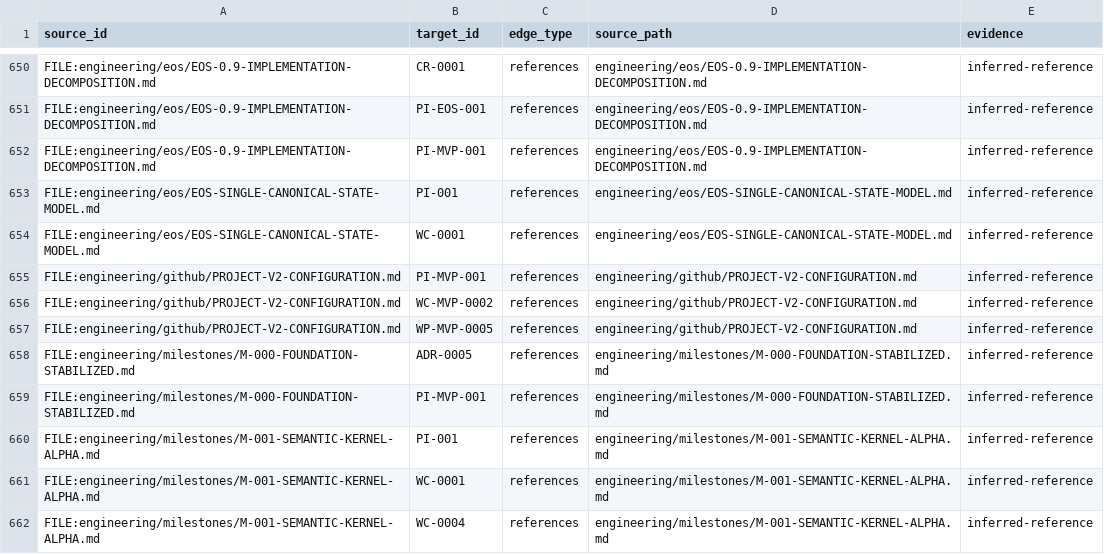
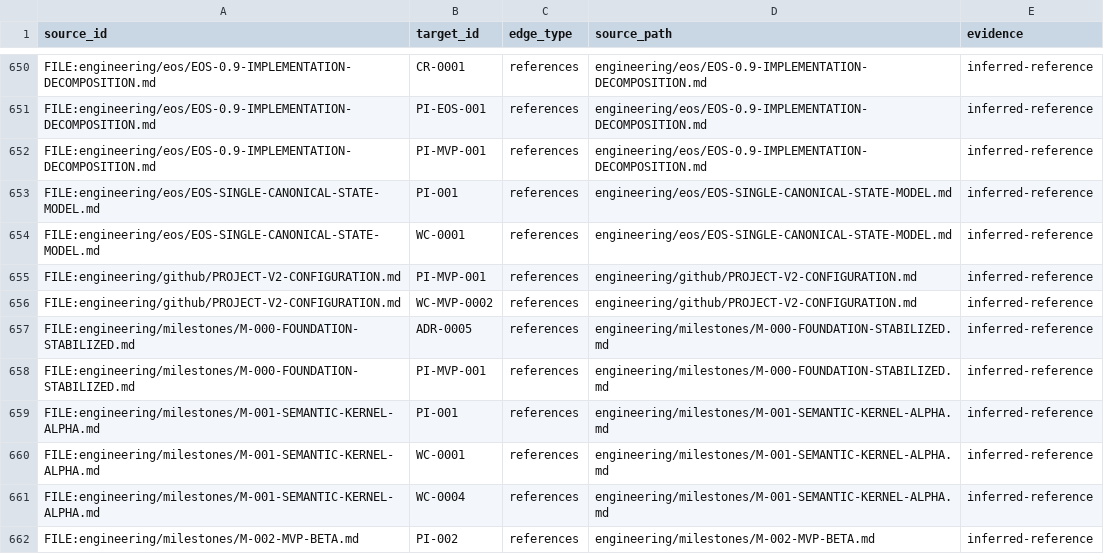
Before and after one commit to monad-framework/monad, a TSV file: .eos/trace-edges.tsv, drawn as a sheet; only a part is shown, gaps mark what is left out; the shorter side is filled out with more unchanged rows.

```diff
--- a/.eos/trace-edges.tsv
+++ b/.eos/trace-edges.tsv
@@ -656,3 +656,2 @@ FILE:engineering/github/PROJECT-V2-CONFIGURATION.md	PI-MVP-001	references	engine
 FILE:engineering/github/PROJECT-V2-CONFIGURATION.md	WC-MVP-0002	references	engineering/github/PROJECT-V2-CONFIGURATION.md	inferred-reference
-FILE:engineering/github/PROJECT-V2-CONFIGURATION.md	WP-MVP-0005	references	engineering/github/PROJECT-V2-CONFIGURATION.md	inferred-reference
 FILE:engineering/milestones/M-000-FOUNDATION-STABILIZED.md	ADR-0005	references	engineering/milestones/M-000-FOUNDATION-STABILIZED.md	inferred-reference
```
Also changed, not shown: 10 other files.
